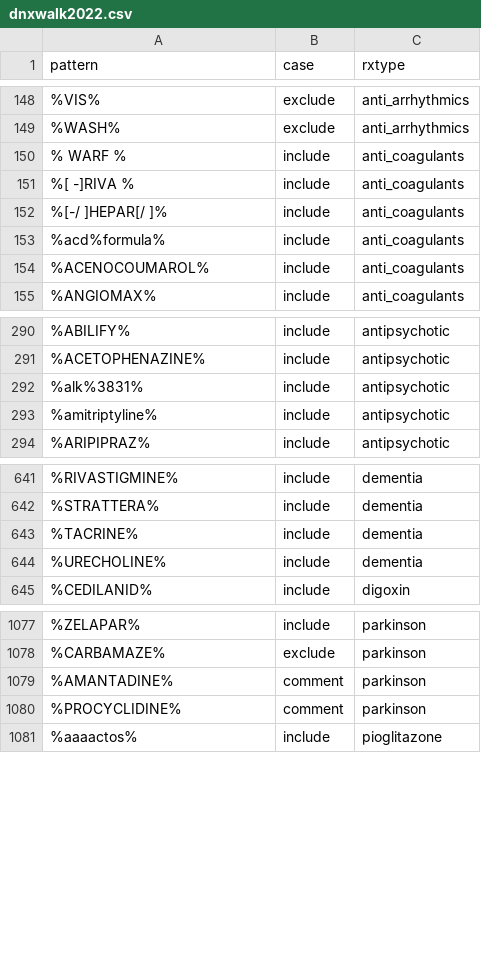
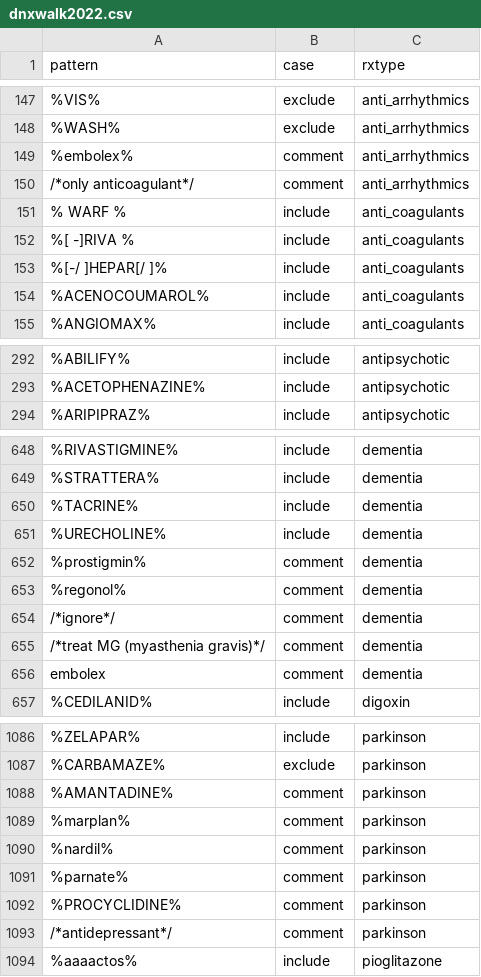
Before and after one commit to couthcommander/rxtype_xwalk, a CSV file: dnxwalk2022.csv, drawn as a sheet; only a part is shown, gaps mark what is left out; removed rows and columns are numbered as before the commit, all else as after; the diff covers the shown part only; the diff names each change by its address in the sheet, - before the commit and + after, or states it on an @@ line.

```diff
--- a/dnxwalk2022.csv
+++ b/dnxwalk2022.csv
+row 149: %embolex% | comment | anti_arrhythmics
+row 150: /*only anticoagulant*/ | comment | anti_arrhythmics
-row 153: %acd%formula% | include | anti_coagulants
-row 292: %alk%3831% | include | antipsychotic
-row 293: %amitriptyline% | include | antipsychotic
+row 652: %prostigmin% | comment | dementia
+row 653: %regonol% | comment | dementia
+row 654: /*ignore*/ | comment | dementia
+row 655: /*treat MG (myasthenia gravis)*/ | comment | dementia
+row 656: embolex | comment | dementia
+row 1089: %marplan% | comment | parkinson
+row 1090: %nardil% | comment | parkinson
+row 1091: %parnate% | comment | parkinson
+row 1093: /*antidepressant*/ | comment | parkinson
```
Also changed, not shown: 19 added rows, 14 removed rows and 2 edited cells elsewhere in this file.
